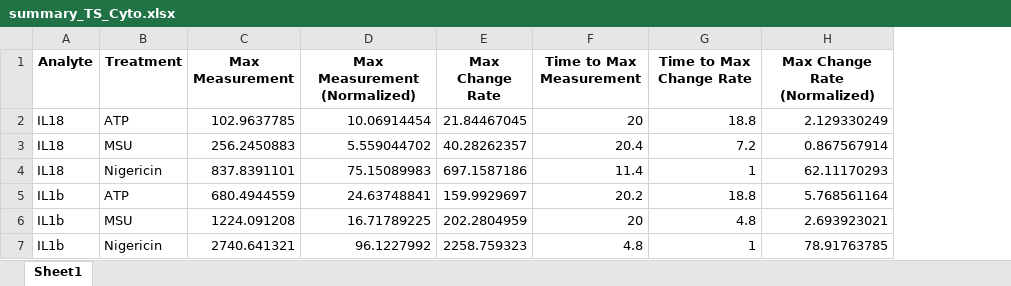
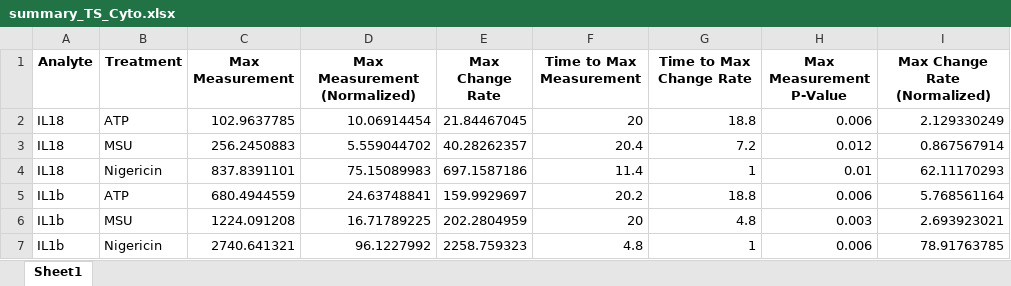
Before and after one commit to rpotter6298/time_sequence_data, an Excel workbook: reports/summary_TS_Cyto.xlsx, sheet Sheet1, drawn as a sheet; values as stored, in another font and other column widths than the file's, no borders; the diff names each change by its address in the sheet, - before the commit and + after, or states it on an @@ line.

```diff
--- a/reports/summary_TS_Cyto.xlsx (sheet Sheet1)
+++ b/reports/summary_TS_Cyto.xlsx (sheet Sheet1)
+column H (Max Measurement P-Value), rows 2-7: 0.006 | 0.012 | 0.01 | 0.006 | 0.003 | 0.006
```
Also changed, not shown: reports/modifier_impact_TS_Speck.xlsx, reports/summary_TS_Speck.xlsx, 29 other files.
